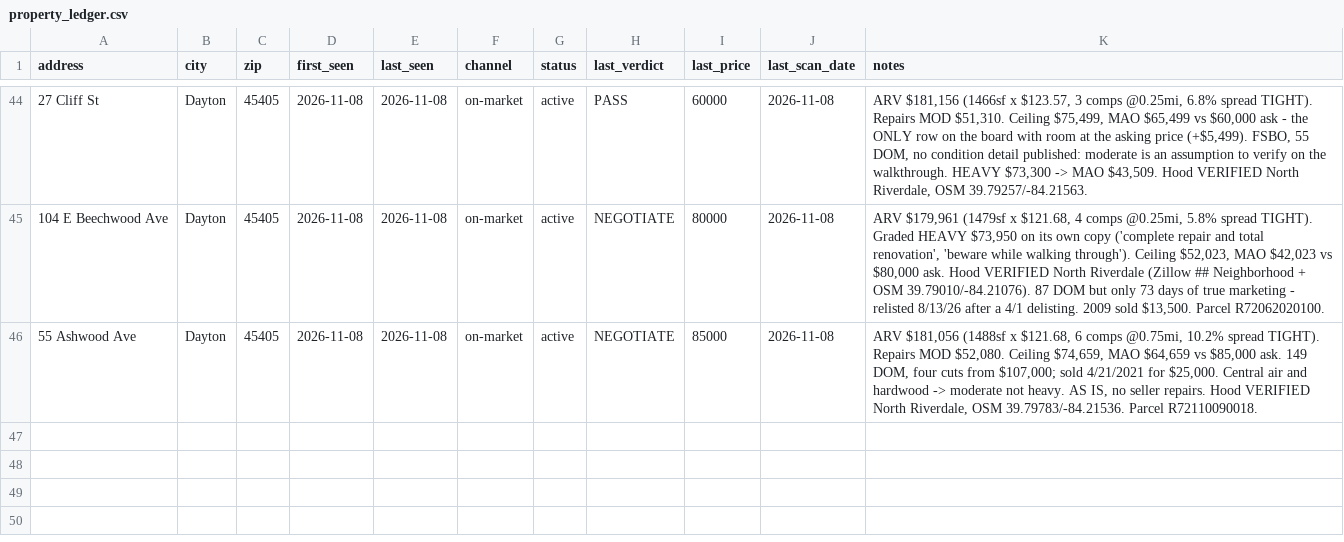
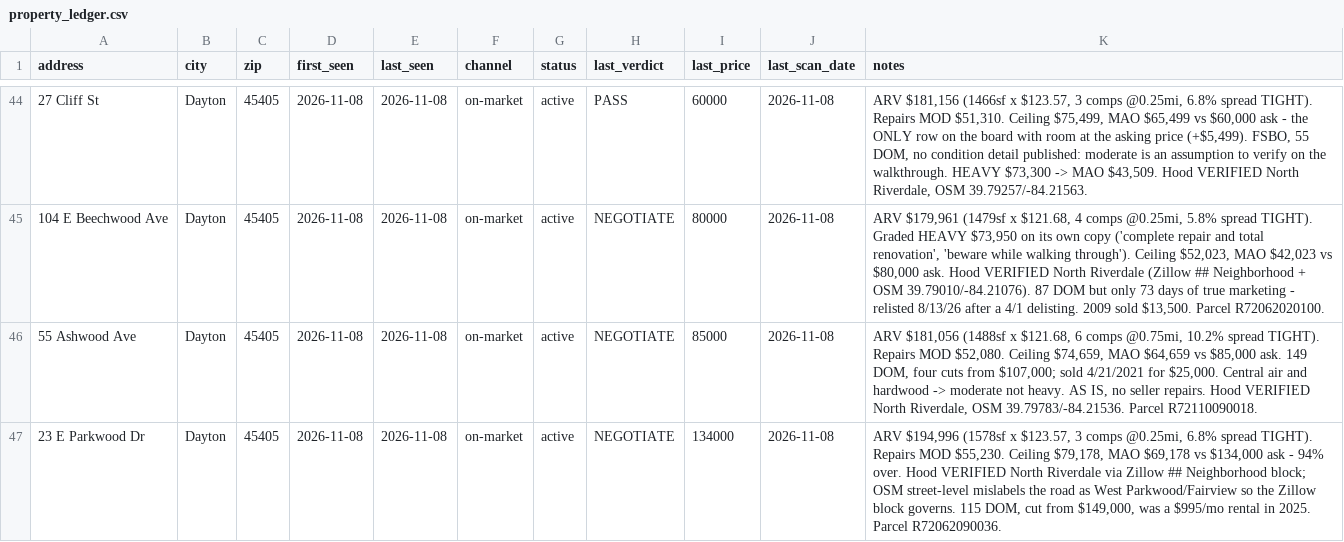
Before and after one commit to chidubemchinedu8-code/wholesale-realestate, a CSV file: state/property_ledger.csv, drawn as a sheet; only a part is shown, gaps mark what is left out; the diff names each change by its address in the sheet, - before the commit and + after, or states it on an @@ line.

Commit message:
Dayton 45405: 23 E Parkwood priced (page 2 of the ZIP feed)
ARV $194,996, MAO $69,178 vs $134,000 ask -> NEGOTIATE.
Hood verified North Riverdale via the Zillow ## Neighborhood block; OSM's
street-level hit calls the road West Parkwood/Fairview, so that one is
recorded as the losing source rather than silently averaged.

Co-authored-by: arena-agent <297053741+arena-agent@users.noreply.github.com>

```diff
--- a/state/property_ledger.csv
+++ b/state/property_ledger.csv
+row 47: 23 E Parkwood Dr | Dayton | 45405 | 2026-11-08 | 2026-11-08 | on-market | active | NEGOTIATE | 134000 | 2026-11-08 | ARV $194,996 (1578sf x $123.57, 3 comps @0.25mi, 6.8% spread TIGHT). Repairs MOD $55,230. Ceiling $79,178, MAO $69,178 vs $134,000 ask - 94% over. Hood VERIFIED North Riverdale via Zillow ## Neighborhood block; OSM street-level mislabels the road as West Parkwood/Fairview so the Zillow block governs. 115 DOM, cut from $149,000, was a $995/mo rental in 2025. Parcel R72062090036.
```
